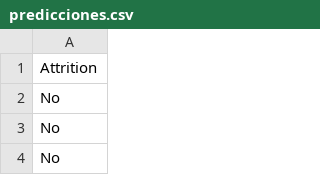
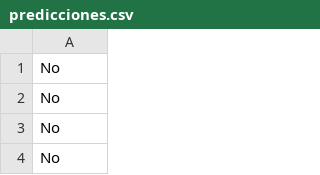
Before and after one commit to 100475757/ML_P1, a CSV file: predicciones.csv, drawn as a sheet; only a part is shown; the shorter side is filled out with more unchanged rows.

```diff
--- a/predicciones.csv
+++ b/predicciones.csv
@@ -1,2 +1 @@
-Attrition
 No
```
Also changed, not shown: 2 other files.
